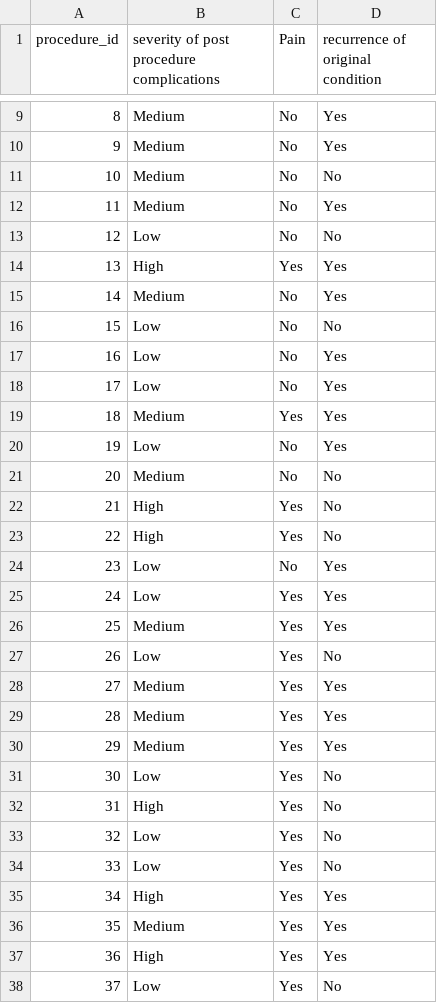
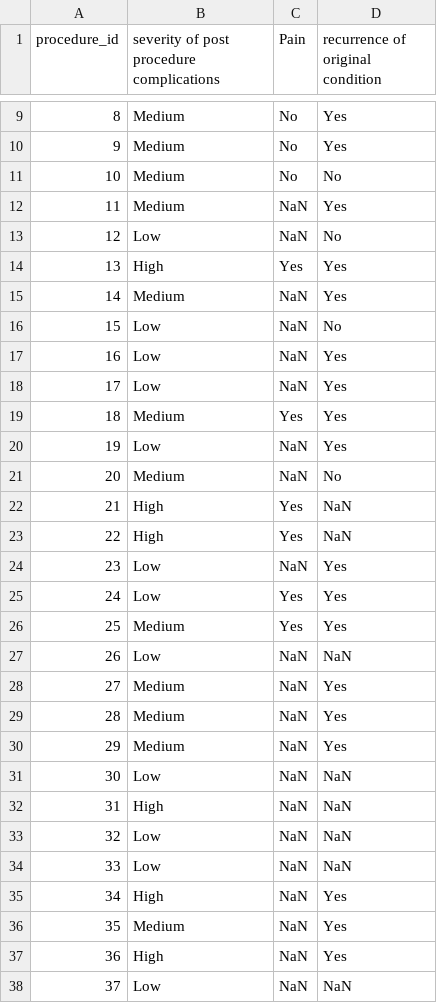
Before and after one commit to Nikhileshorg/CMS_data, a CSV file: Procedure_outcomes.csv, drawn as a sheet; only a part is shown, gaps mark what is left out; the diff covers the shown part only.

Commit message:
Add files via upload

```diff
--- a/Procedure_outcomes.csv
+++ b/Procedure_outcomes.csv
@@ -11,28 +11,28 @@
 10,Medium,No,No
-11,Medium,No,Yes
-12,Low,No,No
+11,Medium,NaN,Yes
+12,Low,NaN,No
 13,High,Yes,Yes
-14,Medium,No,Yes
-15,Low,No,No
-16,Low,No,Yes
-17,Low,No,Yes
+14,Medium,NaN,Yes
+15,Low,NaN,No
+16,Low,NaN,Yes
+17,Low,NaN,Yes
 18,Medium,Yes,Yes
-19,Low,No,Yes
-20,Medium,No,No
-21,High,Yes,No
-22,High,Yes,No
-23,Low,No,Yes
+19,Low,NaN,Yes
+20,Medium,NaN,No
+21,High,Yes,NaN
+22,High,Yes,NaN
+23,Low,NaN,Yes
 24,Low,Yes,Yes
 25,Medium,Yes,Yes
-26,Low,Yes,No
-27,Medium,Yes,Yes
-28,Medium,Yes,Yes
-29,Medium,Yes,Yes
-30,Low,Yes,No
-31,High,Yes,No
-32,Low,Yes,No
-33,Low,Yes,No
-34,High,Yes,Yes
-35,Medium,Yes,Yes
-36,High,Yes,Yes
-37,Low,Yes,No
+26,Low,NaN,NaN
+27,Medium,NaN,Yes
+28,Medium,NaN,Yes
+29,Medium,NaN,Yes
+30,Low,NaN,NaN
+31,High,NaN,NaN
+32,Low,NaN,NaN
+33,Low,NaN,NaN
+34,High,NaN,Yes
+35,Medium,NaN,Yes
+36,High,NaN,Yes
+37,Low,NaN,NaN
```
Also changed, not shown: 54 edited cells elsewhere in this file.
